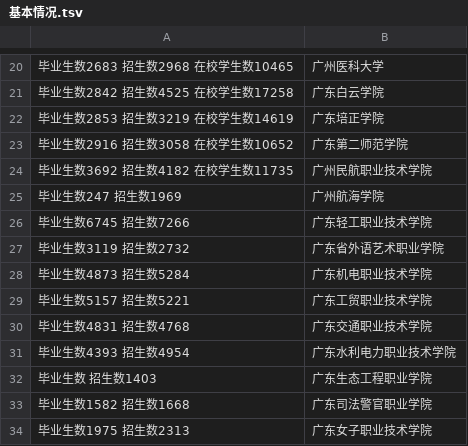
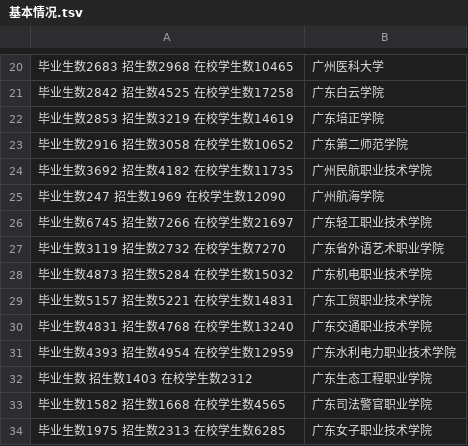
Before and after one commit to niniupiwofu/nfu_newmedia_python, a TSV file: University_inquiry/data/基本情况.tsv, drawn as a sheet; only a part is shown, gaps mark what is left out; the diff covers the shown part only.

Commit message:
二D项目

```diff
--- a/University_inquiry/data/基本情况.tsv
+++ b/University_inquiry/data/基本情况.tsv
@@ -24,11 +24,11 @@
 毕业生数3692 招生数4182  在校学生数11735	广州民航职业技术学院
-毕业生数247  招生数1969	广州航海学院
-毕业生数6745 招生数7266	广东轻工职业技术学院
-毕业生数3119 招生数2732	广东省外语艺术职业学院
-毕业生数4873 招生数5284	广东机电职业技术学院
-毕业生数5157 招生数5221	广东工贸职业技术学院
-毕业生数4831 招生数4768	广东交通职业技术学院
-毕业生数4393 招生数4954	广东水利电力职业技术学院
-毕业生数     招生数1403	广东生态工程职业学院
-毕业生数1582 招生数1668	广东司法警官职业学院
-毕业生数1975 招生数2313	广东女子职业技术学院
+毕业生数247  招生数1969  在校学生数12090	广州航海学院
+毕业生数6745 招生数7266  在校学生数21697	广东轻工职业技术学院
+毕业生数3119 招生数2732  在校学生数7270	广东省外语艺术职业学院
+毕业生数4873 招生数5284  在校学生数15032	广东机电职业技术学院
+毕业生数5157 招生数5221  在校学生数14831	广东工贸职业技术学院
+毕业生数4831 招生数4768  在校学生数13240	广东交通职业技术学院
+毕业生数4393 招生数4954  在校学生数12959	广东水利电力职业技术学院
+毕业生数     招生数1403  在校学生数2312	广东生态工程职业学院
+毕业生数1582 招生数1668  在校学生数4565	广东司法警官职业学院
+毕业生数1975 招生数2313  在校学生数6285	广东女子职业技术学院
```
Also changed, not shown: 3 added rows, 3 removed rows and 9 edited cells elsewhere in this file.
